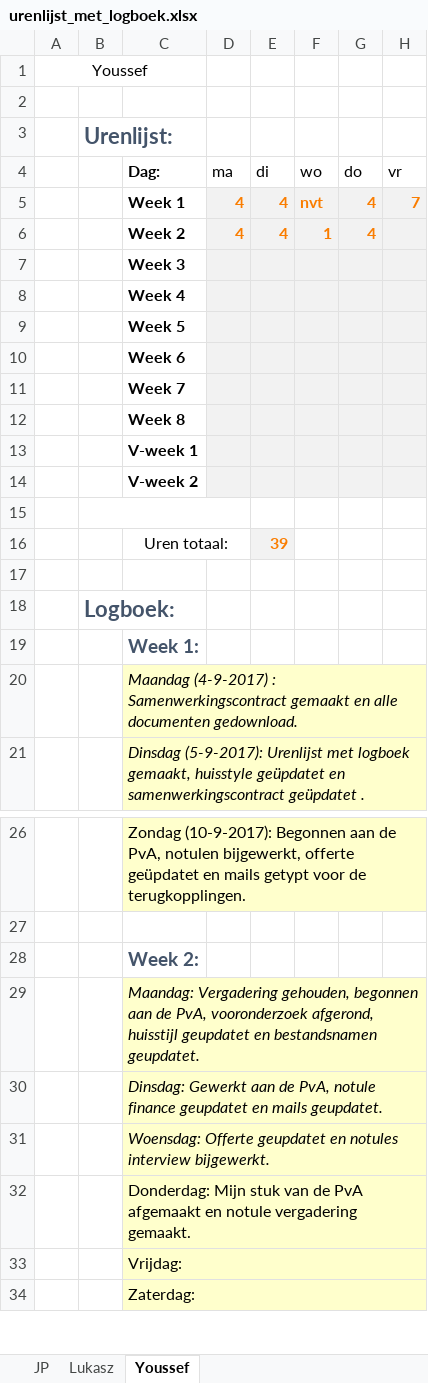
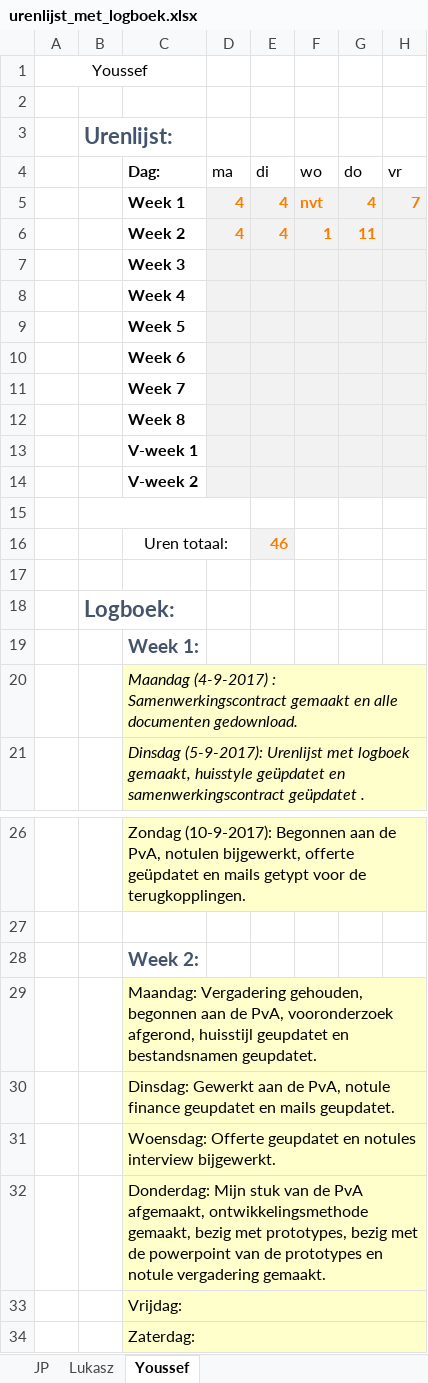
Before and after one commit to jpslimmen2/Barroc-IT-Groep-2, an Excel workbook: documentatie/urenlijst_met_logboek.xlsx, sheet Youssef, drawn as a sheet; only a part is shown, gaps mark what is left out; values as stored, in another font and other column widths than the file's, no borders; the diff names each change by its address in the sheet, - before the commit and + after, or states it on an @@ line.

Commit message:
Logbook update
+- logbook

```diff
--- a/documentatie/urenlijst_met_logboek.xlsx (sheet Youssef)
+++ b/documentatie/urenlijst_met_logboek.xlsx (sheet Youssef)
-G6 (do): 4
+G6 (do): 11
-E16 (di): 39
+E16 (di): 46
-C29:C31 italic: on
+C29:C31 italic: off
-C32 (Dag:): …de PvA afgemaakt en notule…
+C32 (Dag:): …de PvA afgemaakt, ontwikkelingsmethode gemaakt, bezig met prototypes, bezig met de powerpoint van de prototypes en notule…
```
